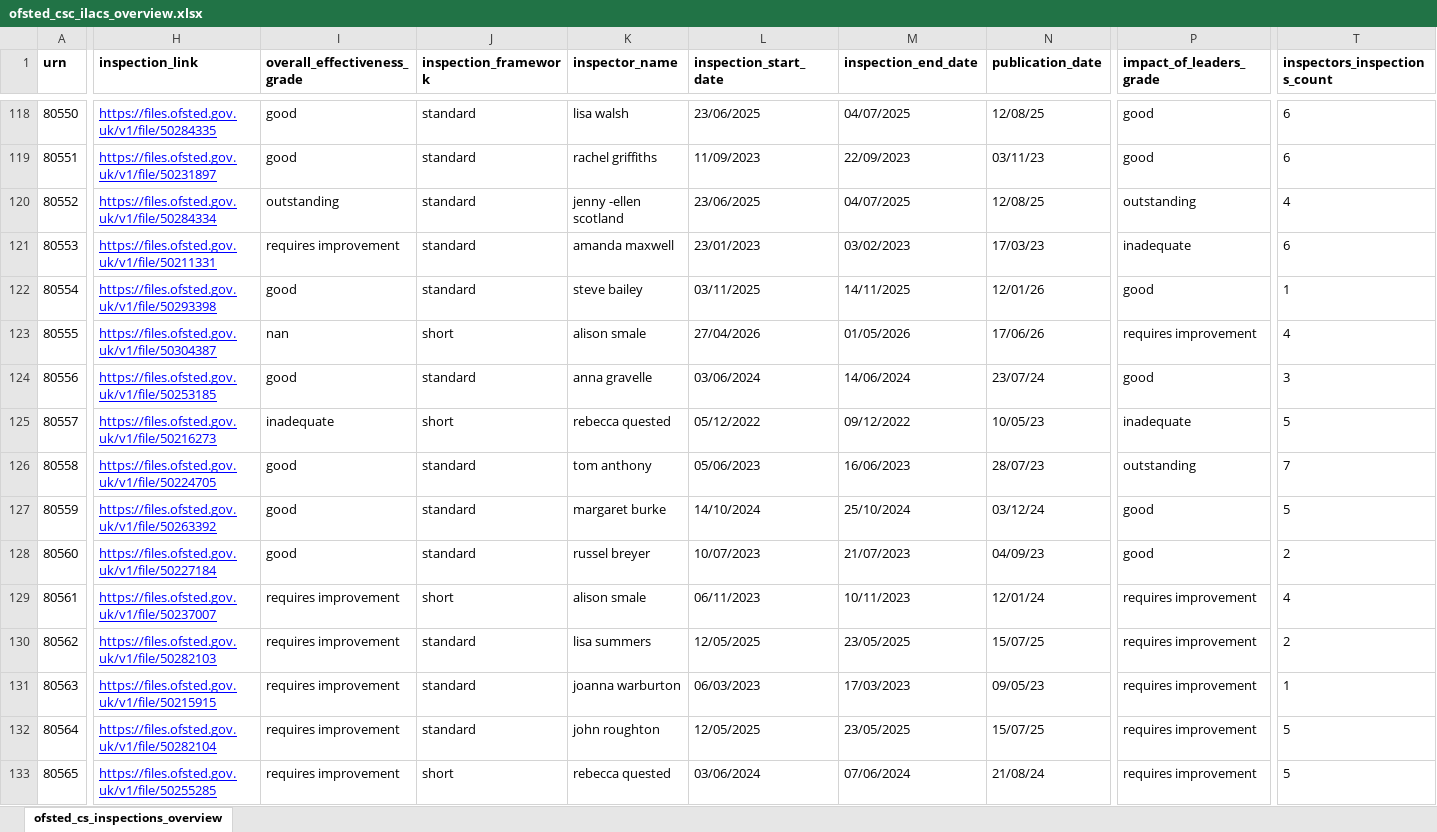
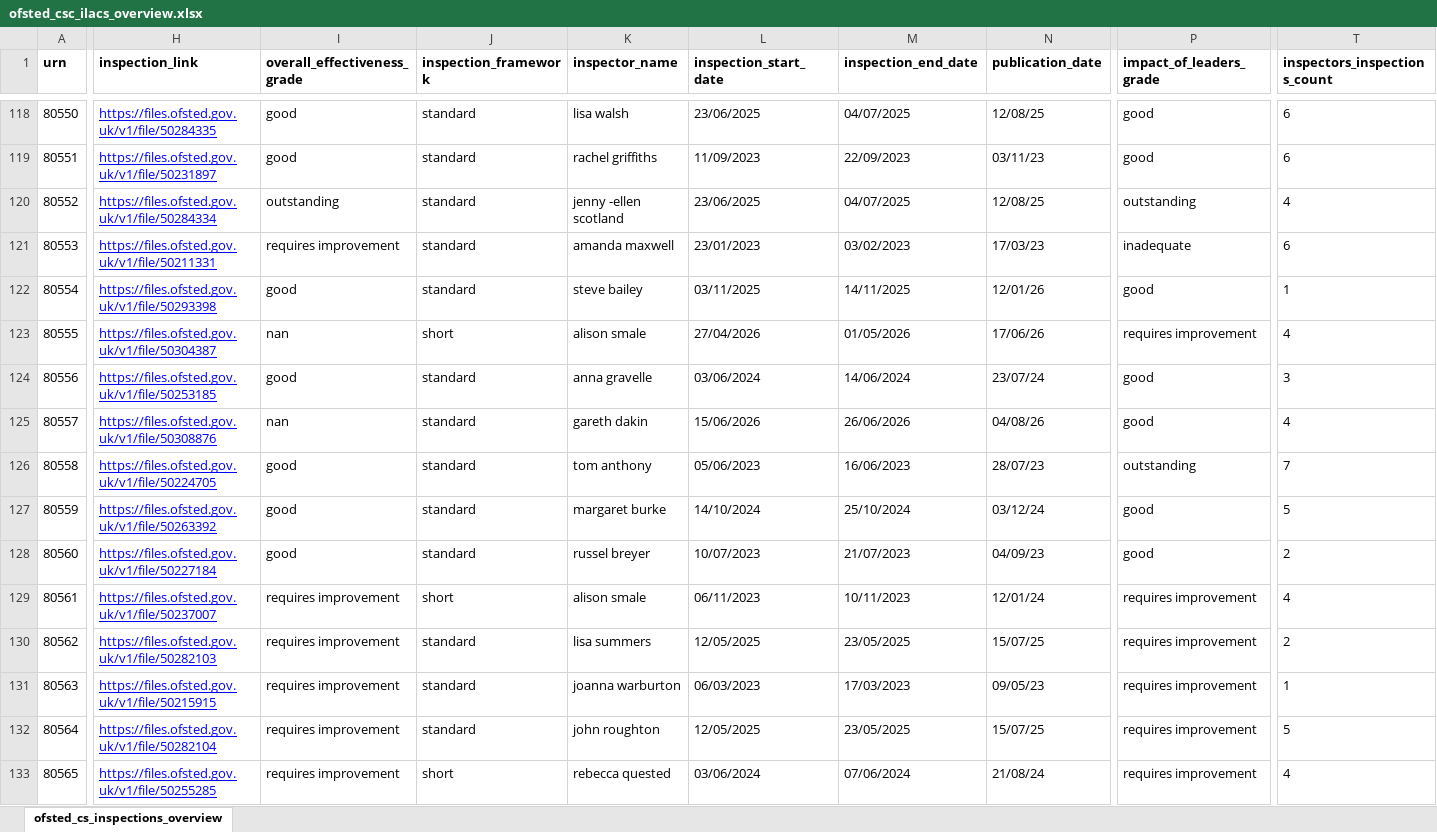
Before and after one commit to data-to-insight/ofsted-ilacs-scrape-tool, an Excel workbook: ofsted_csc_ilacs_overview.xlsx, sheet ofsted_cs_inspections_overview, drawn as a sheet; only a part is shown, gaps mark what is left out; values as stored, in another font and other column widths than the file's, no borders; the diff covers the shown part only; the diff names each change by its address in the sheet, - before the commit and + after, or states it on an @@ line.

```diff
--- a/ofsted_csc_ilacs_overview.xlsx (sheet ofsted_cs_inspections_overview)
+++ b/ofsted_csc_ilacs_overview.xlsx (sheet ofsted_cs_inspections_overview)
-H125 (inspection_link): https://files.ofsted.gov.uk/v1/file/50216273
+H125 (inspection_link): https://files.ofsted.gov.uk/v1/file/50308876
-I125 (overall_effectiveness_grade): inadequate
+I125 (overall_effectiveness_grade): nan
-J125 (inspection_framework): short
+J125 (inspection_framework): standard
-K125 (inspector_name): rebecca quested
+K125 (inspector_name): gareth dakin
-L125 (inspection_start_date): 05/12/2022
+L125 (inspection_start_date): 15/06/2026
-M125 (inspection_end_date): 09/12/2022
+M125 (inspection_end_date): 26/06/2026
-N125 (publication_date): 10/05/23
+N125 (publication_date): 04/08/26
-P125 (impact_of_leaders_grade): inadequate
+P125 (impact_of_leaders_grade): good
-T125 (inspectors_inspections_count): 5
+T125 (inspectors_inspections_count): 4
-T133 (inspectors_inspections_count): 5
+T133 (inspectors_inspections_count): 4
```
Also changed, not shown: 48 edited cells elsewhere in this sheet, 1 other file.
